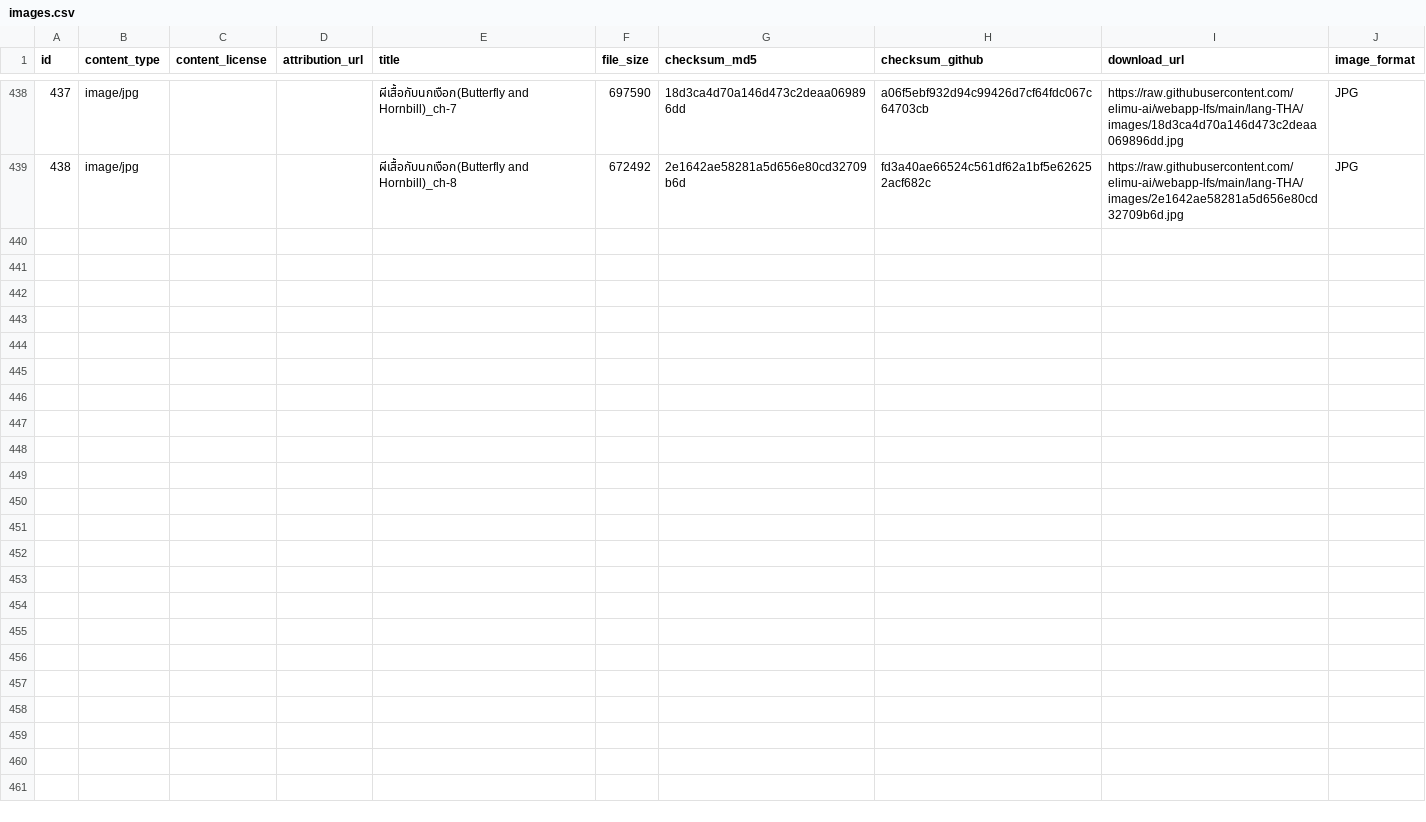
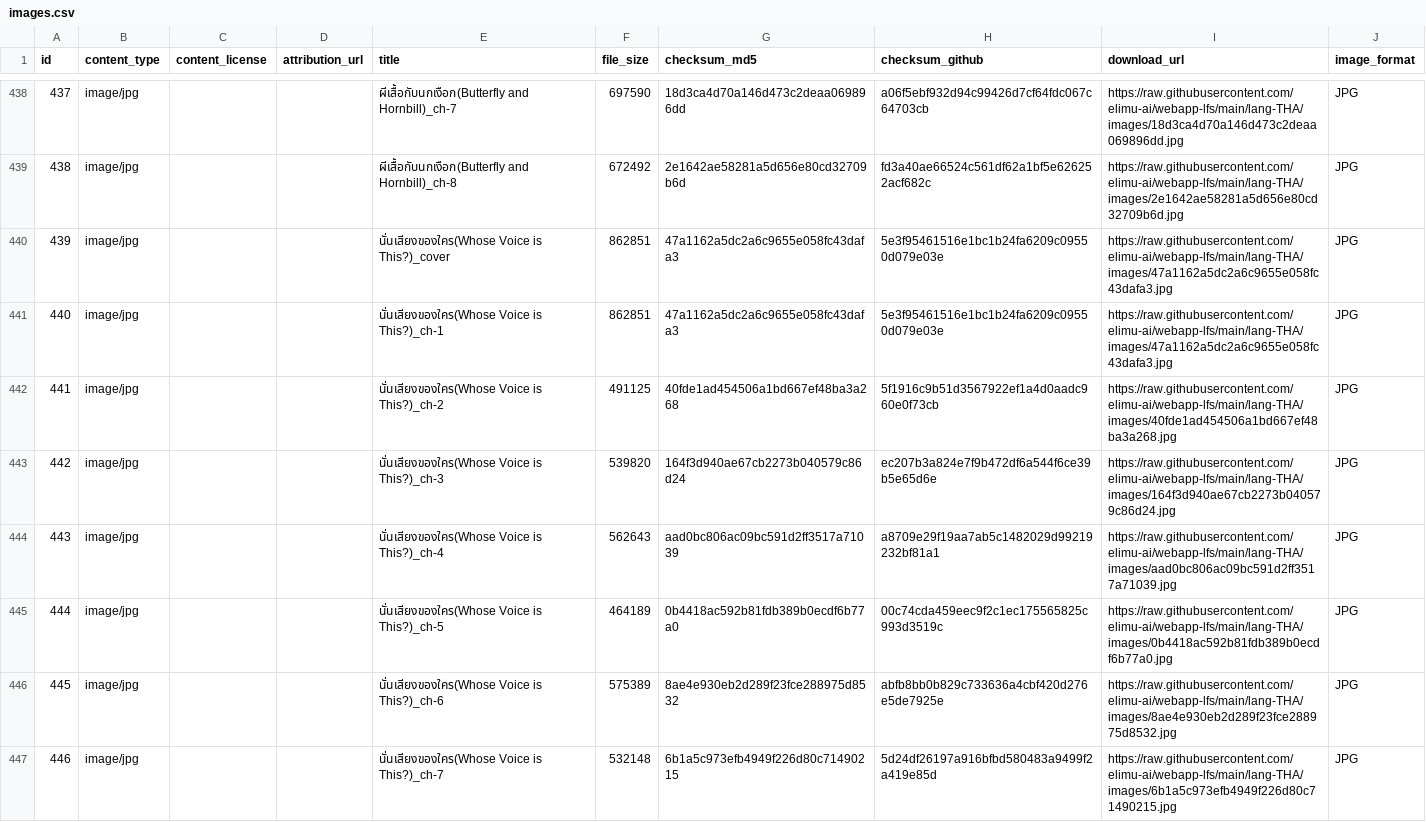
Before and after one commit to elimu-ai/webapp-lfs, a CSV file: lang-THA/images.csv, drawn as a sheet; only a part is shown, gaps mark what is left out; the diff covers the shown part only; the diff names each change by its address in the sheet, - before the commit and + after, or states it on an @@ line.

```diff
--- a/lang-THA/images.csv
+++ b/lang-THA/images.csv
+row 440: 439 | image/jpg |  |  | นั่นเสียงของใคร(Whose Voice is This?)_cover | 862851 | 47a1162a5dc2a6c9655e058fc43dafa3 | 5e3f95461516e1bc1b24fa6209c09550d079e03e | https://raw.githubusercontent.com/elimu-ai/webapp-lfs/main/lang-THA/images/47a1162a5dc2a6c9655e058fc43dafa3.jpg | JPG
+row 441: 440 | image/jpg |  |  | นั่นเสียงของใคร(Whose Voice is This?)_ch-1 | 862851 | 47a1162a5dc2a6c9655e058fc43dafa3 | 5e3f95461516e1bc1b24fa6209c09550d079e03e | https://raw.githubusercontent.com/elimu-ai/webapp-lfs/main/lang-THA/images/47a1162a5dc2a6c9655e058fc43dafa3.jpg | JPG
+row 442: 441 | image/jpg |  |  | นั่นเสียงของใคร(Whose Voice is This?)_ch-2 | 491125 | 40fde1ad454506a1bd667ef48ba3a268 | 5f1916c9b51d3567922ef1a4d0aadc960e0f73cb | https://raw.githubusercontent.com/elimu-ai/webapp-lfs/main/lang-THA/images/40fde1ad454506a1bd667ef48ba3a268.jpg | JPG
+row 443: 442 | image/jpg |  |  | นั่นเสียงของใคร(Whose Voice is This?)_ch-3 | 539820 | 164f3d940ae67cb2273b040579c86d24 | ec207b3a824e7f9b472df6a544f6ce39b5e65d6e | https://raw.githubusercontent.com/elimu-ai/webapp-lfs/main/lang-THA/images/164f3d940ae67cb2273b040579c86d24.jpg | JPG
+row 444: 443 | image/jpg |  |  | นั่นเสียงของใคร(Whose Voice is This?)_ch-4 | 562643 | aad0bc806ac09bc591d2ff3517a71039 | a8709e29f19aa7ab5c1482029d99219232bf81a1 | https://raw.githubusercontent.com/elimu-ai/webapp-lfs/main/lang-THA/images/aad0bc806ac09bc591d2ff3517a71039.jpg | JPG
+row 445: 444 | image/jpg |  |  | นั่นเสียงของใคร(Whose Voice is This?)_ch-5 | 464189 | 0b4418ac592b81fdb389b0ecdf6b77a0 | 00c74cda459eec9f2c1ec175565825c993d3519c | https://raw.githubusercontent.com/elimu-ai/webapp-lfs/main/lang-THA/images/0b4418ac592b81fdb389b0ecdf6b77a0.jpg | JPG
+row 446: 445 | image/jpg |  |  | นั่นเสียงของใคร(Whose Voice is This?)_ch-6 | 575389 | 8ae4e930eb2d289f23fce288975d8532 | abfb8bb0b829c733636a4cbf420d276e5de7925e | https://raw.githubusercontent.com/elimu-ai/webapp-lfs/main/lang-THA/images/8ae4e930eb2d289f23fce288975d8532.jpg | JPG
+row 447: 446 | image/jpg |  |  | นั่นเสียงของใคร(Whose Voice is This?)_ch-7 | 532148 | 6b1a5c973efb4949f226d80c71490215 | 5d24df26197a916bfbd580483a9499f2a419e85d | https://raw.githubusercontent.com/elimu-ai/webapp-lfs/main/lang-THA/images/6b1a5c973efb4949f226d80c71490215.jpg | JPG
```
Also changed, not shown: 7 added rows elsewhere in this file, lang-THA/emojis.csv, lang-THA/letter-sounds.csv, 7 other files.
